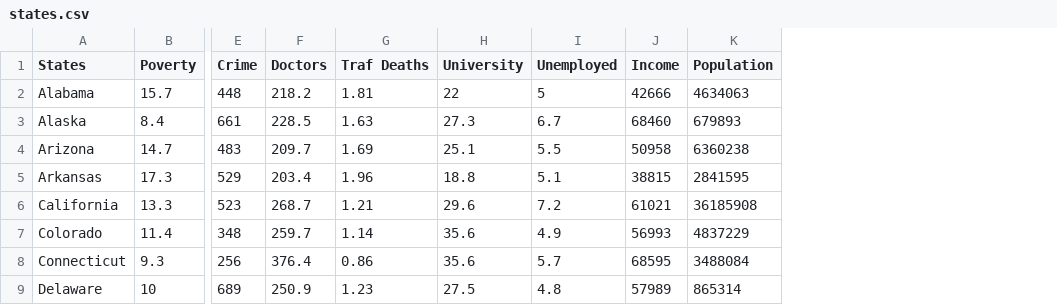
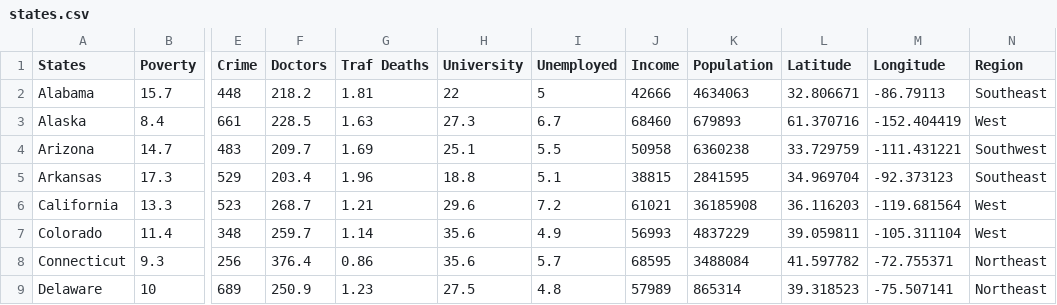
Before and after one commit to thistleknot/python-ml, a CSV file: data/raw/states.csv, drawn as a sheet; only a part is shown, gaps mark what is left out; the diff names each change by its address in the sheet, - before the commit and + after, or states it on an @@ line.

```diff
--- a/data/raw/states.csv
+++ b/data/raw/states.csv
+column L (Latitude), rows 2-9: 32.806671 | 61.370716 | 33.729759 | 34.969704 | 36.116203 | 39.059811 | 41.597782 | 39.318523
+column M (Longitude), rows 2-9: -86.79113 | -152.404419 | -111.431221 | -92.373123 | -119.681564 | -105.311104 | -72.755371 | -75.507141
+column N (Region), rows 2-9: Southeast | West | Southwest | Southeast | West | West | Northeast | Northeast
```
Also changed, not shown: 25 other files.
